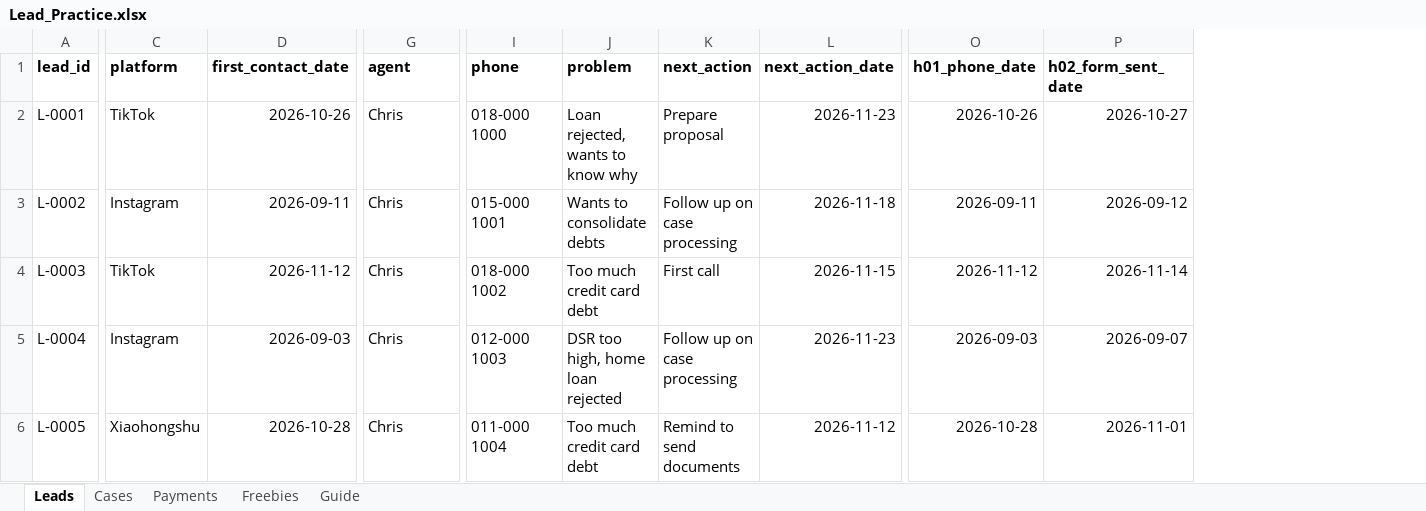
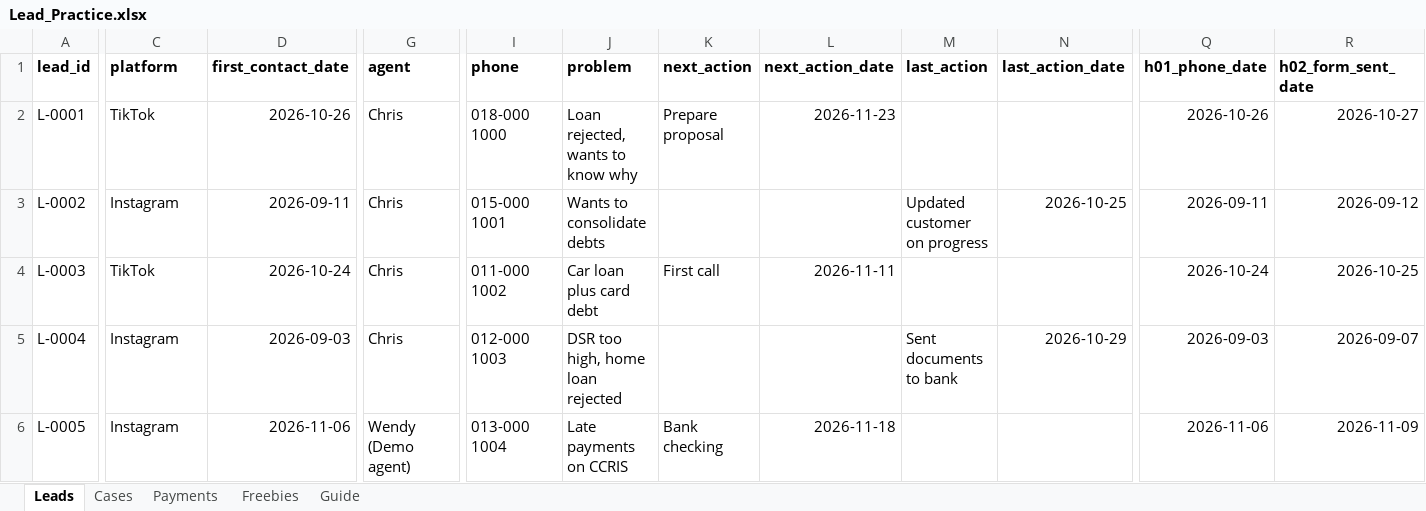
Before and after one commit to chriscklin5573/my-business-dashboard, an Excel workbook: data/leads/Lead_Practice.xlsx, sheet Leads, drawn as a sheet; only a part is shown, gaps mark what is left out; values as stored, in another font and other column widths than the file's, no borders; addresses are those after the commit; the diff covers the shown part only; the diff names each change by its address in the sheet, - before the commit and + after, or states it on an @@ line.

```diff
--- a/data/leads/Lead_Practice.xlsx (sheet Leads)
+++ b/data/leads/Lead_Practice.xlsx (sheet Leads)
+column M (last_action), rows 3-5: Updated customer on progress |  | Sent documents to bank
+column N (last_action_date), rows 3-5: 2026-10-25 |  | 2026-10-29
-K3 (next_action): Follow up on case processing
+K3 (next_action): (empty)
-L3 (next_action_date): 2026-11-18
+L3 (next_action_date): (empty)
-D4 (first_contact_date): 2026-11-12
+D4 (first_contact_date): 2026-10-24
-I4 (phone): 018-000 1002
+I4 (phone): 011-000 1002
-J4 (problem): Too much credit card debt
+J4 (problem): Car loan plus card debt
-L4 (next_action_date): 2026-11-15
+L4 (next_action_date): 2026-11-11
-Q4 (h01_phone_date): 2026-11-12
+Q4 (h01_phone_date): 2026-10-24
-R4 (h02_form_sent_date): 2026-11-14
+R4 (h02_form_sent_date): 2026-10-25
-K5 (next_action): Follow up on case processing
+K5 (next_action): (empty)
-L5 (next_action_date): 2026-11-23
+L5 (next_action_date): (empty)
-C6 (platform): Xiaohongshu
+C6 (platform): Instagram
-D6 (first_contact_date): 2026-10-28
+D6 (first_contact_date): 2026-11-06
-G6 (agent): Chris
+G6 (agent): Wendy (Demo agent)
-I6 (phone): 011-000 1004
+I6 (phone): 013-000 1004
-J6 (problem): Too much credit card debt
+J6 (problem): Late payments on CCRIS
-K6 (next_action): Remind to send documents
+K6 (next_action): Bank checking
-L6 (next_action_date): 2026-11-12
+L6 (next_action_date): 2026-11-18
-Q6 (h01_phone_date): 2026-10-28
+Q6 (h01_phone_date): 2026-11-06
-R6 (h02_form_sent_date): 2026-11-01
+R6 (h02_form_sent_date): 2026-11-09
```
Also changed, not shown: 423 edited cells elsewhere in this sheet, sheet Payments, sheet Cases, sheet Freebies, sheet Guide, formulas that keep their value, 3 other files.
